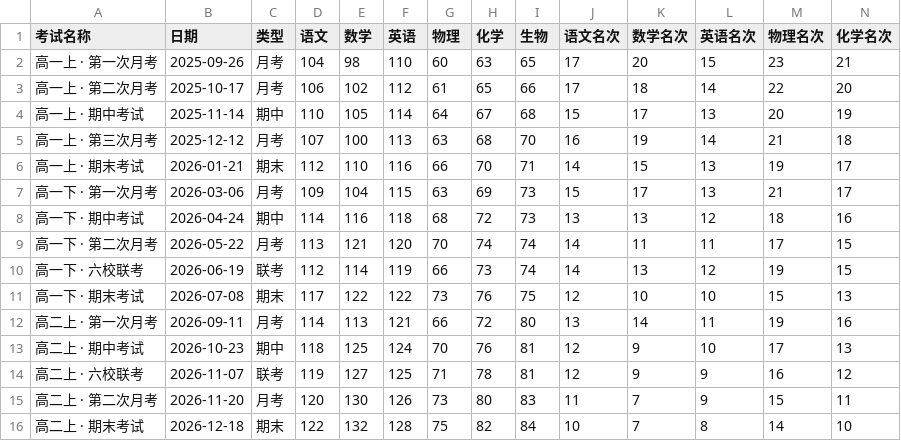
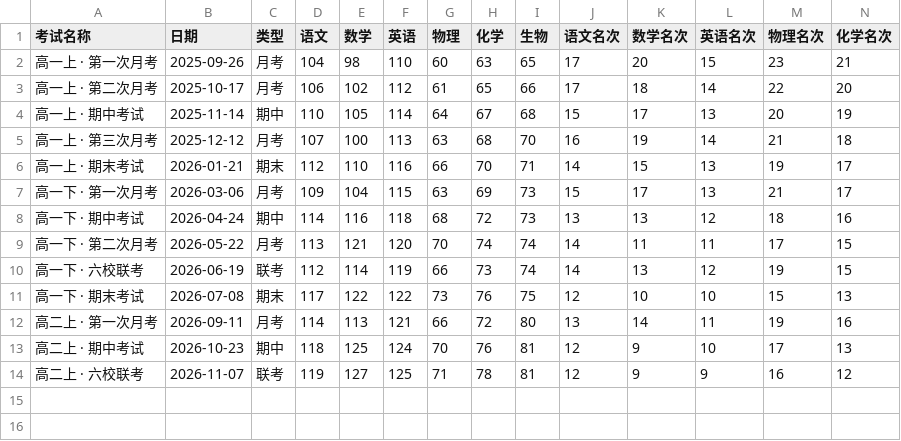
Before and after one commit to nDhnzr6r/chengji, a CSV file: 默认数据.csv, drawn as a sheet; only a part is shown; rows hold the shown columns only; the diff names each change by its address in the sheet, - before the commit and + after, or states it on an @@ line.

```diff
--- a/默认数据.csv
+++ b/默认数据.csv
-row 15: 高二上 · 第二次月考 | 2026-11-20 | 月考 | 120 | 130 | 126 | 73 | 80 | 83 | 11 | 7 | 9 | 15 | 11
-row 16: 高二上 · 期末考试 | 2026-12-18 | 期末 | 122 | 132 | 128 | 75 | 82 | 84 | 10 | 7 | 8 | 14 | 10
```
Also changed, not shown: 9 other files.
